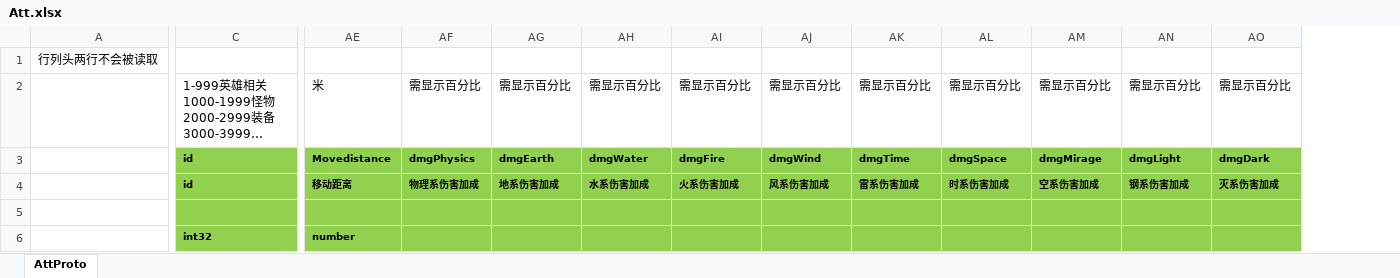
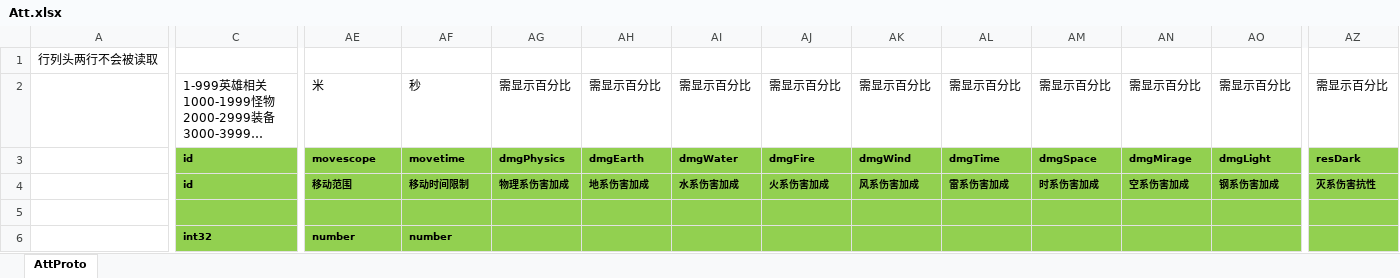
Before and after one commit to east-eden/server_bin, an Excel workbook: config/excel/Att.xlsx, sheet AttProto, drawn as a sheet; only a part is shown, gaps mark what is left out; long unchanged cells end in …; values as stored, in another font and other column widths than the file's, no borders; the diff covers the shown part only; the diff names each change by its address in the sheet, - before the commit and + after, or states it on an @@ line.

```diff
--- a/config/excel/Att.xlsx (sheet AttProto)
+++ b/config/excel/Att.xlsx (sheet AttProto)
+column AZ, rows 2-4: 需显示百分比 | resDark | 灭系伤害抗性
-AF2: 需显示百分比
+AF2: 秒
-AE3: Movedistance
+AE3: movescope
-AF3: dmgPhysics
+AF3: movetime
-AG3: dmgEarth
+AG3: dmgPhysics
-AH3: dmgWater
+AH3: dmgEarth
-AI3: dmgFire
+AI3: dmgWater
-AJ3: dmgWind
+AJ3: dmgFire
-AK3: dmgTime
+AK3: dmgWind
-AL3: dmgSpace
+AL3: dmgTime
-AM3: dmgMirage
+AM3: dmgSpace
-AN3: dmgLight
+AN3: dmgMirage
-AO3: dmgDark
+AO3: dmgLight
-AE4: 移动距离
+AE4: 移动范围
-AF4: 物理系伤害加成
+AF4: 移动时间限制
-AG4: 地系伤害加成
+AG4: 物理系伤害加成
-AH4: 水系伤害加成
+AH4: 地系伤害加成
-AI4: 火系伤害加成
+AI4: 水系伤害加成
-AJ4: 风系伤害加成
+AJ4: 火系伤害加成
-AK4: 雷系伤害加成
+AK4: 风系伤害加成
-AL4: 时系伤害加成
+AL4: 雷系伤害加成
-AM4: 空系伤害加成
+AM4: 时系伤害加成
-AN4: 钢系伤害加成
+AN4: 空系伤害加成
-AO4: 灭系伤害加成
+AO4: 钢系伤害加成
-AF6: (empty)
+AF6: number
```
Also changed, not shown: 104 edited cells elsewhere in this sheet, formulas that keep their value, 4 other files.
